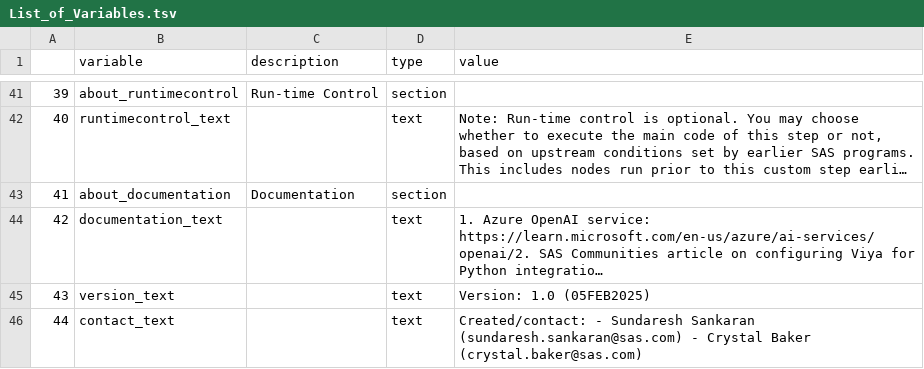
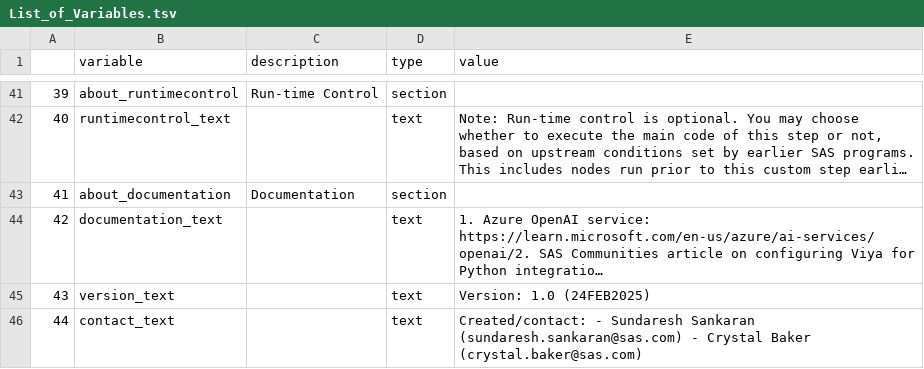
Before and after one commit to SundareshSankaran/LLM-Azure-OpenAI-In-context-Learning, a TSV file: build/List_of_Variables.tsv, drawn as a sheet; only a part is shown, gaps mark what is left out; long unchanged cells end in …; the diff names each change by its address in the sheet, - before the commit and + after, or states it on an @@ line.

```diff
--- a/build/List_of_Variables.tsv
+++ b/build/List_of_Variables.tsv
-E45 (value): Version: 1.0 (05FEB2025)
+E45 (value): Version: 1.0 (24FEB2025)
```
Also changed, not shown: 5 other files.
